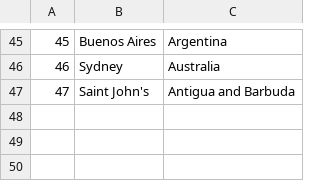
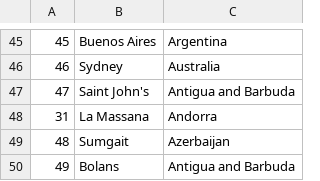
Before and after one commit to dokma11/SIMS-Project-Group-4-Team-B, a CSV file: Sims2023/Sims2023/Resources/Data/locations.csv, drawn as a sheet; only a part is shown, gaps mark what is left out.

```diff
--- a/Sims2023/Sims2023/Resources/Data/locations.csv
+++ b/Sims2023/Sims2023/Resources/Data/locations.csv
@@ -47 +47,4 @@
 47|Saint John's|Antigua and Barbuda
+31|La Massana|Andorra
+48|Sumgait|Azerbaijan
+49|Bolans|Antigua and Barbuda
```
Also changed, not shown: Sims2023/Sims2023/Resources/Data/keyPoints.csv, Sims2023/Sims2023/Resources/Data/tourRequests.csv, 26 other files.
